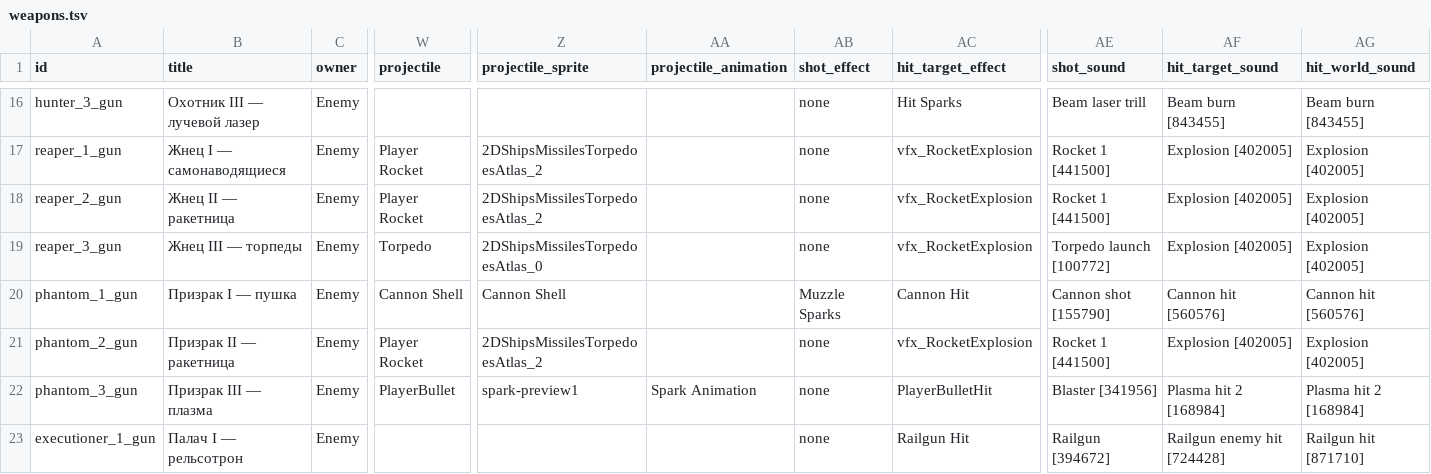
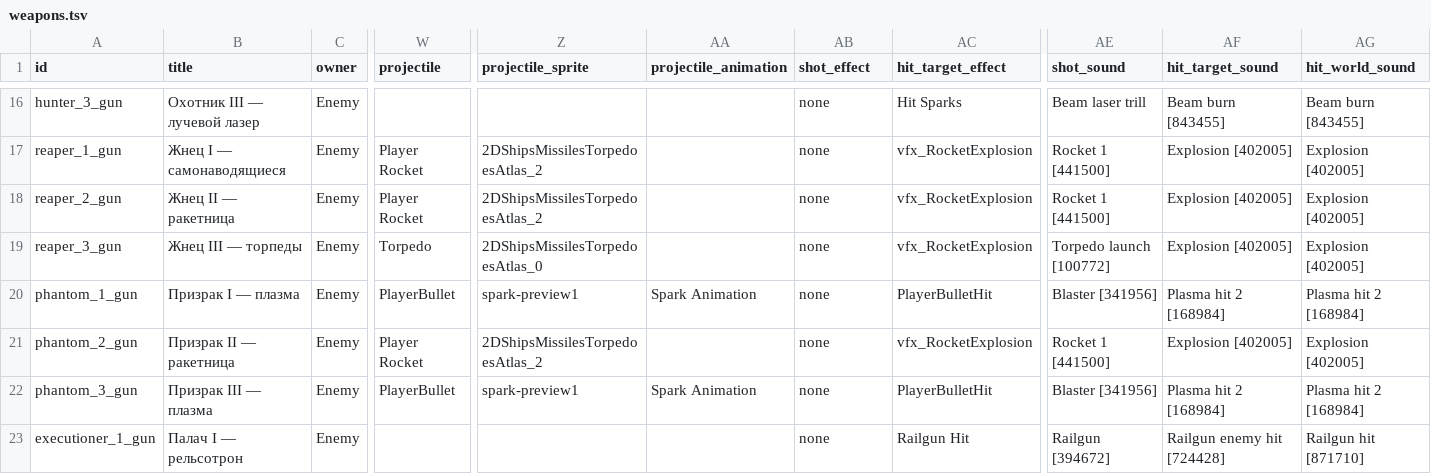
Before and after one commit to BarVit/UnityHomeWorks, a TSV file: Flappy Terminator/Assets/Data/Tables/weapons.tsv, drawn as a sheet; only a part is shown, gaps mark what is left out; the diff names each change by its address in the sheet, - before the commit and + after, or states it on an @@ line.

```diff
--- a/Flappy Terminator/Assets/Data/Tables/weapons.tsv
+++ b/Flappy Terminator/Assets/Data/Tables/weapons.tsv
-B20 (title): Призрак I — пушка
+B20 (title): Призрак I — плазма
-W20 (projectile): Cannon Shell
+W20 (projectile): PlayerBullet
-Z20 (projectile_sprite): Cannon Shell
+Z20 (projectile_sprite): spark-preview1
-AA20 (projectile_animation): (empty)
+AA20 (projectile_animation): Spark Animation
-AB20 (shot_effect): Muzzle Sparks
+AB20 (shot_effect): none
-AC20 (hit_target_effect): Cannon Hit
+AC20 (hit_target_effect): PlayerBulletHit
-AE20 (shot_sound): Cannon shot [155790]
+AE20 (shot_sound): Blaster [341956]
-AF20 (hit_target_sound): Cannon hit [560576]
+AF20 (hit_target_sound): Plasma hit 2 [168984]
-AG20 (hit_world_sound): Cannon hit [560576]
+AG20 (hit_world_sound): Plasma hit 2 [168984]
```
Also changed, not shown: Flappy Terminator/Assets/Data/Tables/enemies.tsv, 2 other files.
